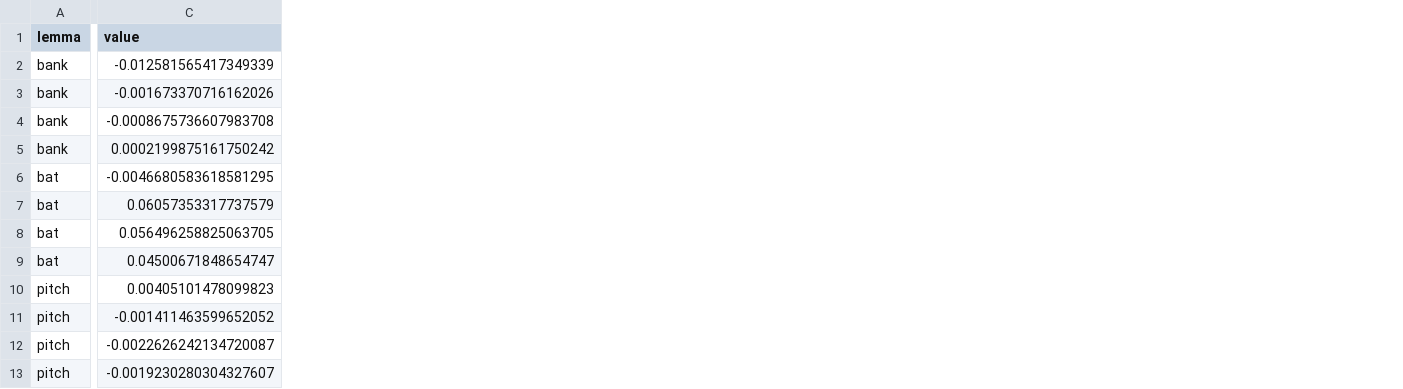
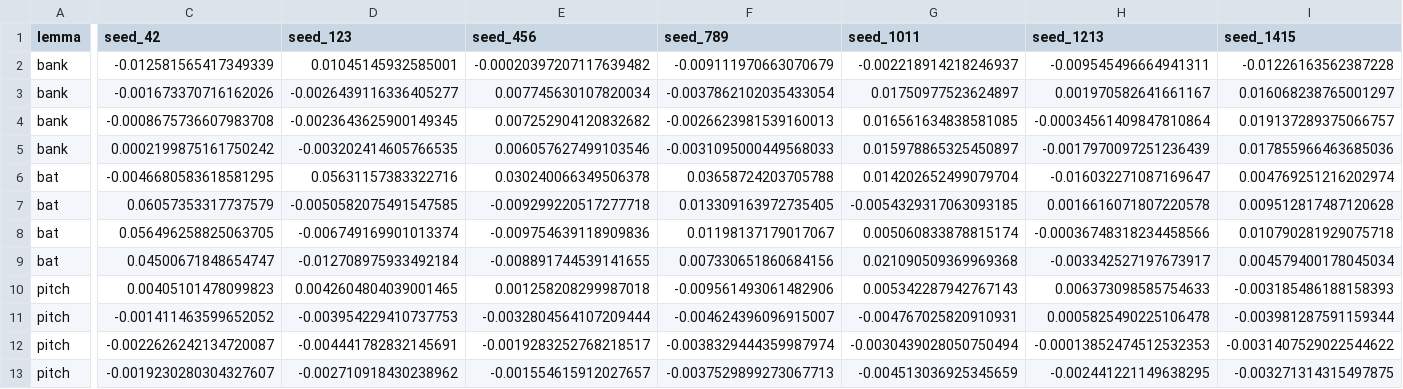
Before and after one commit to lawrencegranda/bionb3500-final-project, a CSV file: results/metrics/bert-base-uncased/random/silhouette.csv, drawn as a sheet; only a part is shown, gaps mark what is left out; the diff covers the shown part only; the diff names each change by its address in the sheet, - before the commit and + after, or states it on an @@ line.

Commit message:
feat: expand random states for clustering in data.yaml to enhance robustness of results

```diff
--- a/results/metrics/bert-base-uncased/random/silhouette.csv
+++ b/results/metrics/bert-base-uncased/random/silhouette.csv
+column D (seed_123), rows 2-13: 0.01045145932585001 | -0.0026439116336405277 | -0.0023643625900149345 | -0.003202414605766535 | 0.05631157383322716 | -0.0050582075491547585 | -0.006749169901013374 | -0.012708975933492184 | 0.0042604804039001465 | -0.003954229410737753 | -0.004441782832145691 | -0.002710918430238962
+column E (seed_456), rows 2-13: -0.00020397207117639482 | 0.007745630107820034 | 0.007252904120832682 | 0.006057627499103546 | 0.030240066349506378 | -0.009299220517277718 | -0.009754639118909836 | -0.008891744539141655 | 0.001258208299987018 | -0.0032804564107209444 | -0.0019283252768218517 | -0.001554615912027657
+column F (seed_789), rows 2-13: -0.009111970663070679 | -0.0037862102035433054 | -0.0026623981539160013 | -0.0031095000449568033 | 0.03658724203705788 | 0.013309163972735405 | 0.01198137179017067 | 0.007330651860684156 | -0.009561493061482906 | -0.004624396096915007 | -0.0038329444359987974 | -0.0037529899273067713
+column G (seed_1011), rows 2-13: -0.002218914218246937 | 0.01750977523624897 | 0.016561634838581085 | 0.015978865325450897 | 0.014202652499079704 | -0.0054329317063093185 | 0.005060833878815174 | 0.021090509369969368 | 0.005342287942767143 | -0.004767025820910931 | -0.0030439028050750494 | -0.004513036925345659
+column H (seed_1213), rows 2-13: -0.009545496664941311 | 0.001970582641661167 | -0.00034561409847810864 | -0.0017970097251236439 | -0.016032271087169647 | 0.0016616071807220578 | -0.00036748318234458566 | -0.003342527197673917 | 0.006373098585754633 | 0.0005825490225106478 | -0.00013852474512532353 | -0.002441221149638295
+column I (seed_1415), rows 2-13: -0.01226163562387228 | 0.016068238765001297 | 0.019137289375066757 | 0.017855966463685036 | 0.004769251216202974 | 0.009512817487120628 | 0.010790281929075718 | 0.004579400178045034 | -0.003185486188158393 | -0.003981287591159344 | -0.0031407529022544622 | -0.003271314315497875
-C1: value
+C1: seed_42
```
Also changed, not shown: 1 added column elsewhere in this file, results/metrics/bert-base-uncased/gmm/davies_bouldin.csv, results/metrics/bert-base-uncased/gmm/silhouette.csv, 44 other files.
